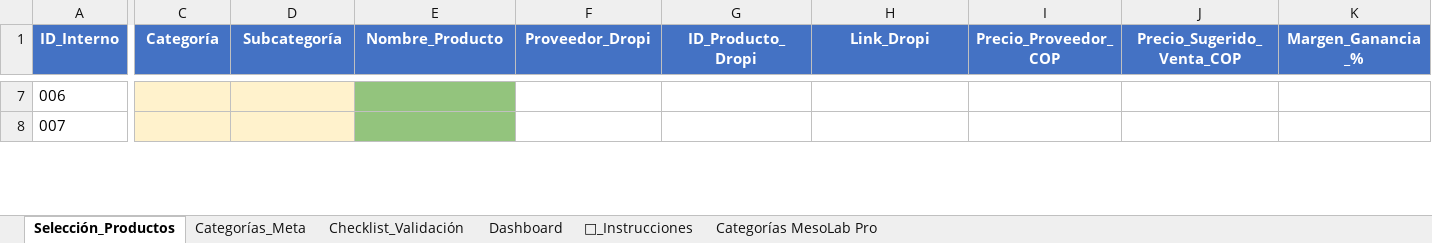
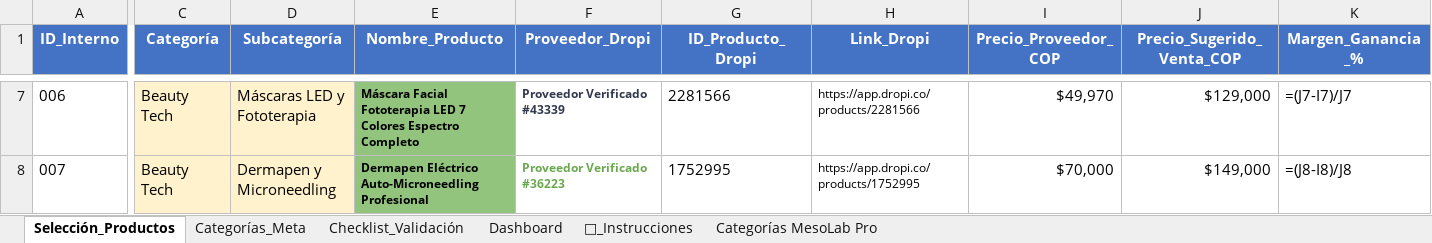
Before and after one commit to cristborrero/MesoLab-Pro, an Excel workbook: docs/Mesolabpro/06_Catalogo_y_Productos/02_Estudios_de_Mercado_y_Ganadores/Mesolabpro_Plantilla_Seleccion_Productos.xlsx, sheet Selección_Productos, drawn as a sheet; only a part is shown, gaps mark what is left out; values as stored, in another font and other column widths than the file's, no borders; formulas without a stored value are shown as written; the diff covers the shown part only; the diff names each change by its address in the sheet, - before the commit and + after, or states it on an @@ line.

Commit message:
feat(catalog): expand beauty tech category to 30 distinct devices from dropi

```diff
--- a/docs/Mesolabpro/06_Catalogo_y_Productos/02_Estudios_de_Mercado_y_Ganadores/Mesolabpro_Plantilla_Seleccion_Productos.xlsx (sheet Selección_Productos)
+++ b/docs/Mesolabpro/06_Catalogo_y_Productos/02_Estudios_de_Mercado_y_Ganadores/Mesolabpro_Plantilla_Seleccion_Productos.xlsx (sheet Selección_Productos)
-C7:C8 (Categoría): (empty)
+C7:C8 (Categoría): Beauty Tech
-D7 (Subcategoría): (empty)
+D7 (Subcategoría): Máscaras LED y Fototerapia
-E7 (Nombre_Producto): (empty)
+E7 (Nombre_Producto): Máscara Facial Fototerapia LED 7 Colores Espectro Completo
-F7 (Proveedor_Dropi): (empty)
+F7 (Proveedor_Dropi): Proveedor Verificado #43339
-G7 (ID_Producto_Dropi): (empty)
+G7 (ID_Producto_Dropi): 2281566
-H7 (Link_Dropi): (empty)
+H7 (Link_Dropi): https://app.dropi.co/products/2281566
-I7 (Precio_Proveedor_COP): (empty)
+I7 (Precio_Proveedor_COP): $49,970
-J7 (Precio_Sugerido_Venta_COP): (empty)
+J7 (Precio_Sugerido_Venta_COP): $129,000
-K7 (Margen_Ganancia_%): (empty)
+K7 (Margen_Ganancia_%): =(J7-I7)/J7
-D8 (Subcategoría): (empty)
+D8 (Subcategoría): Dermapen y Microneedling
-E8 (Nombre_Producto): (empty)
+E8 (Nombre_Producto): Dermapen Eléctrico Auto-Microneedling Profesional
-F8 (Proveedor_Dropi): (empty)
+F8 (Proveedor_Dropi): Proveedor Verificado #36223
-G8 (ID_Producto_Dropi): (empty)
+G8 (ID_Producto_Dropi): 1752995
-H8 (Link_Dropi): (empty)
+H8 (Link_Dropi): https://app.dropi.co/products/1752995
-I8 (Precio_Proveedor_COP): (empty)
+I8 (Precio_Proveedor_COP): $70,000
-J8 (Precio_Sugerido_Venta_COP): (empty)
+J8 (Precio_Sugerido_Venta_COP): $149,000
-K8 (Margen_Ganancia_%): (empty)
+K8 (Margen_Ganancia_%): =(J8-I8)/J8
```
Also changed, not shown: 646 edited cells elsewhere in this sheet, 3 other files.
